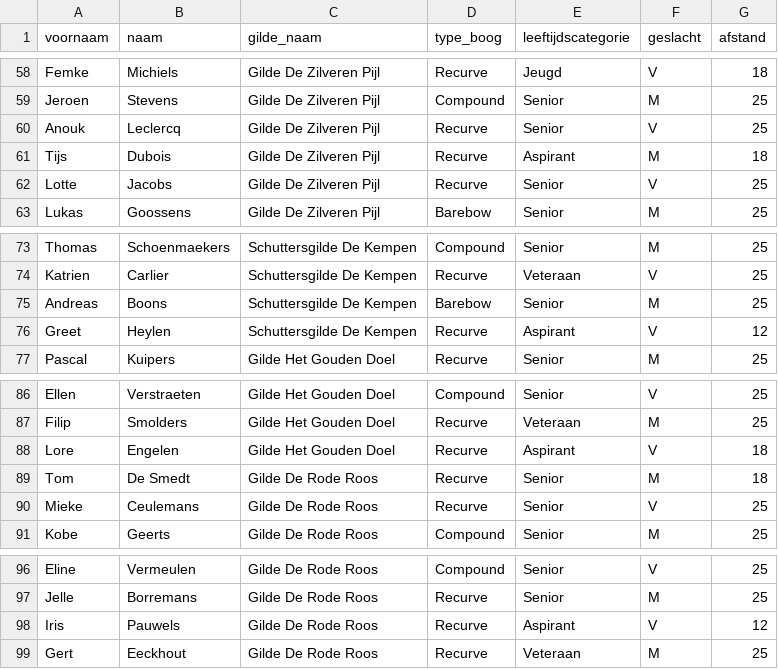
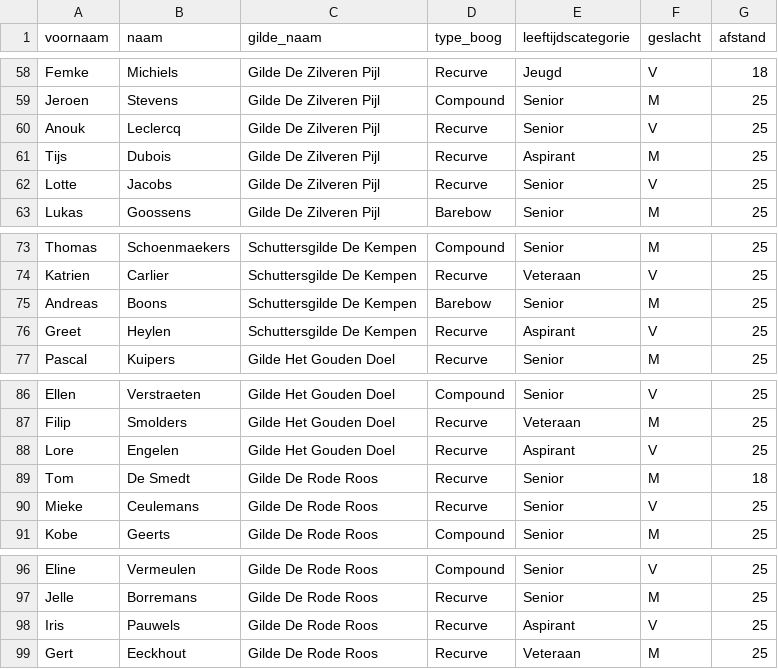
Before and after one commit to stefvdwater/OnTarget, a CSV file: samples/schutters-demo.csv, drawn as a sheet; only a part is shown, gaps mark what is left out; the diff covers the shown part only.

```diff
--- a/samples/schutters-demo.csv
+++ b/samples/schutters-demo.csv
@@ -60,3 +60,3 @@ Jeroen,Stevens,Gilde De Zilveren Pijl,Compound,Senior,M,25
 Anouk,Leclercq,Gilde De Zilveren Pijl,Recurve,Senior,V,25
-Tijs,Dubois,Gilde De Zilveren Pijl,Recurve,Aspirant,M,18
+Tijs,Dubois,Gilde De Zilveren Pijl,Recurve,Aspirant,M,25
 Lotte,Jacobs,Gilde De Zilveren Pijl,Recurve,Senior,V,25
@@ -75,3 +75,3 @@ Katrien,Carlier,Schuttersgilde De Kempen,Recurve,Veteraan,V,25
 Andreas,Boons,Schuttersgilde De Kempen,Barebow,Senior,M,25
-Greet,Heylen,Schuttersgilde De Kempen,Recurve,Aspirant,V,12
+Greet,Heylen,Schuttersgilde De Kempen,Recurve,Aspirant,V,25
 Pascal,Kuipers,Gilde Het Gouden Doel,Recurve,Senior,M,25
@@ -87,3 +87,3 @@ Ellen,Verstraeten,Gilde Het Gouden Doel,Compound,Senior,V,25
 Filip,Smolders,Gilde Het Gouden Doel,Recurve,Veteraan,M,25
-Lore,Engelen,Gilde Het Gouden Doel,Recurve,Aspirant,V,18
+Lore,Engelen,Gilde Het Gouden Doel,Recurve,Aspirant,V,25
 Tom,De Smedt,Gilde De Rode Roos,Recurve,Senior,M,18
@@ -97,3 +97,3 @@ Eline,Vermeulen,Gilde De Rode Roos,Compound,Senior,V,25
 Jelle,Borremans,Gilde De Rode Roos,Recurve,Senior,M,25
-Iris,Pauwels,Gilde De Rode Roos,Recurve,Aspirant,V,12
+Iris,Pauwels,Gilde De Rode Roos,Recurve,Aspirant,V,25
 Gert,Eeckhout,Gilde De Rode Roos,Recurve,Veteraan,M,25
```
Also changed, not shown: 5 edited cells elsewhere in this file, 4 other files.
